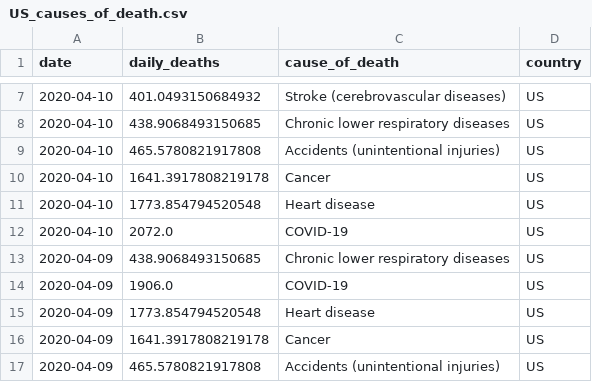
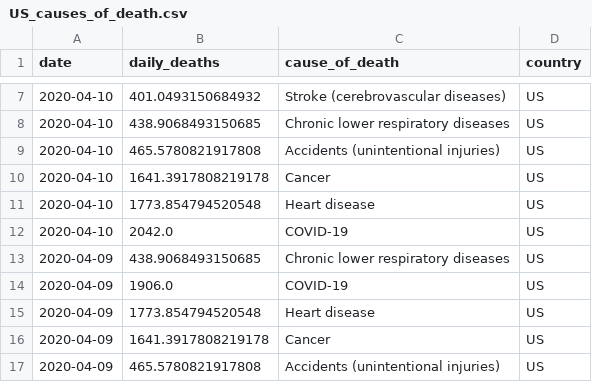
Before and after one commit to jbarton311/coronavirus-analysis, a CSV file: coronavirus/output_data/US_causes_of_death.csv, drawn as a sheet; only a part is shown, gaps mark what is left out.

Commit message:
Adding output data for 2020-04-11

```diff
--- a/coronavirus/output_data/US_causes_of_death.csv
+++ b/coronavirus/output_data/US_causes_of_death.csv
@@ -11,3 +11,3 @@ date,daily_deaths,cause_of_death,country
 2020-04-10,1773.854794520548,Heart disease,US
-2020-04-10,2072.0,COVID-19,US
+2020-04-10,2042.0,COVID-19,US
 2020-04-09,438.9068493150685,Chronic lower respiratory diseases,US
```
